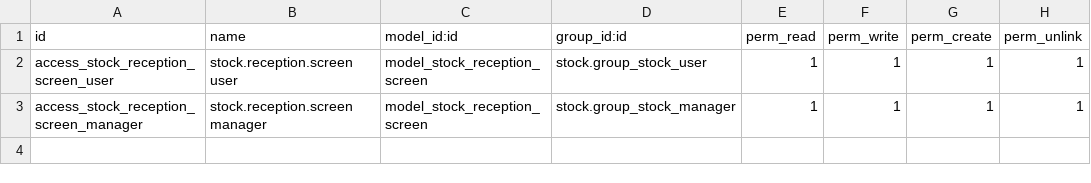
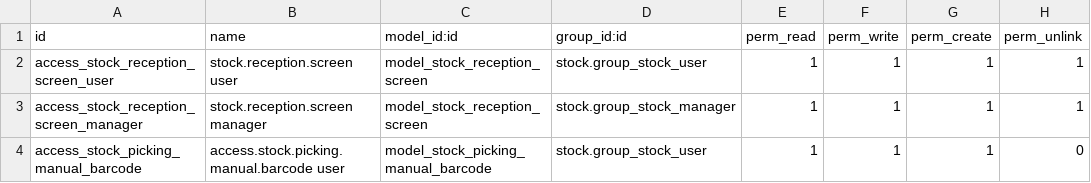
Before and after one commit to OCA/wms, a CSV file: stock_reception_screen/security/ir.model.access.csv, drawn as a sheet; the diff names each change by its address in the sheet, - before the commit and + after, or states it on an @@ line.

Commit message:
[MIG] stock_reception_screen: Migration to 14.0

```diff
--- a/stock_reception_screen/security/ir.model.access.csv
+++ b/stock_reception_screen/security/ir.model.access.csv
+row 4: access_stock_picking_manual_barcode | access.stock.picking.manual.barcode user | model_stock_picking_manual_barcode | stock.group_stock_user | 1 | 1 | 1 | 0
```
Also changed, not shown: 12 other files.
